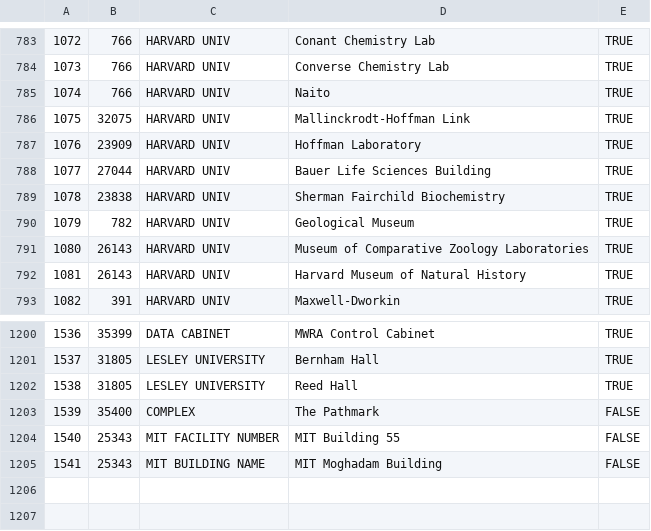
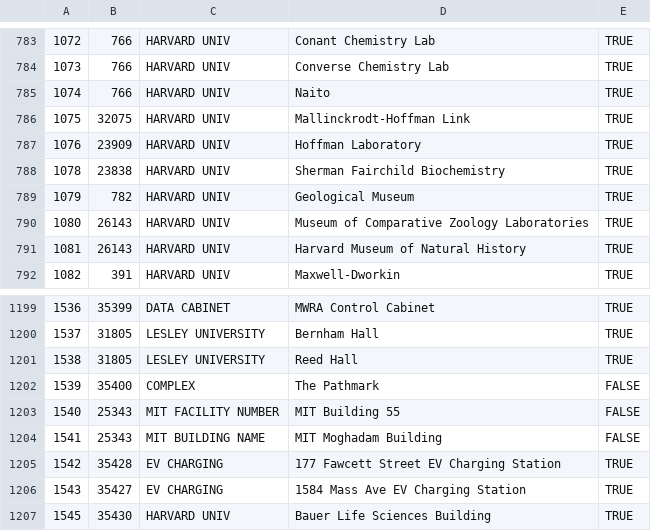
Before and after one commit to cambridgegis/cambridgegis_data, a CSV file: Address/Address_Points/Master_Address_Points_of_Interest.csv, drawn as a sheet; only a part is shown, gaps mark what is left out; removed rows and columns are numbered as before the commit, all else as after; the diff names each change by its address in the sheet, - before the commit and + after, or states it on an @@ line.

Commit message:
6 layers updated
Data updates for the following layers:

* ADDRESS_AddressPoints
* ENVIRONMENTAL_StreetTrees
* INFRA_Catchbasin
* TRAFFIC_MeteredParkingSpaces
* TRAFFIC_PublicHandicapParkingSpaces
* TRANS_Centerlines

```diff
--- a/Address/Address_Points/Master_Address_Points_of_Interest.csv
+++ b/Address/Address_Points/Master_Address_Points_of_Interest.csv
-row 788: 1077 | 27044 | HARVARD UNIV | Bauer Life Sciences Building | TRUE
+row 1205: 1542 | 35428 | EV CHARGING | 177 Fawcett Street EV Charging Station | TRUE
+row 1206: 1543 | 35427 | EV CHARGING | 1584 Mass Ave EV Charging Station | TRUE
+row 1207: 1545 | 35430 | HARVARD UNIV | Bauer Life Sciences Building | TRUE
```
Also changed, not shown: 22 other files.
